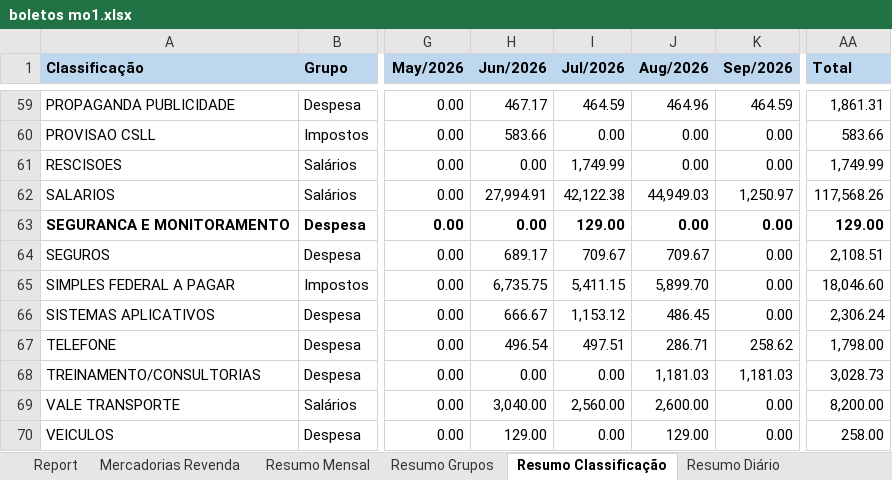
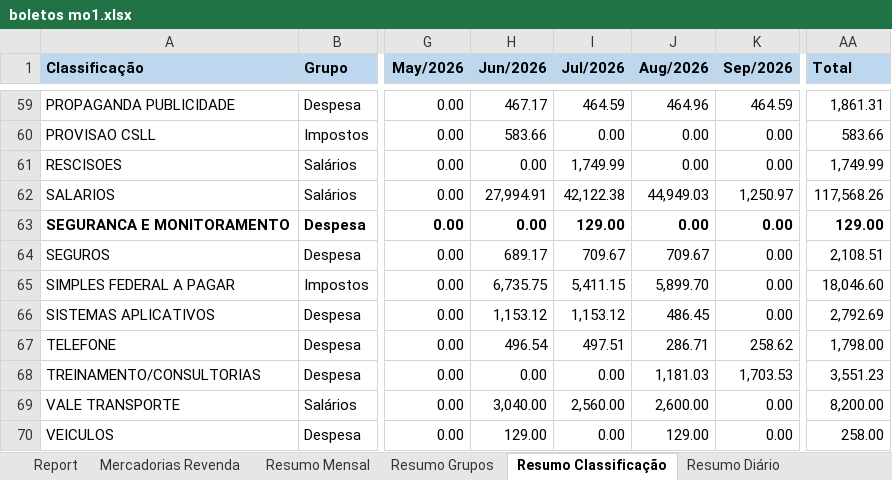
Before and after one commit to neilianesilva2408-collab/boletos---mercadinho, an Excel workbook: boletos mo1.xlsx, sheet Resumo Classificação, drawn as a sheet; only a part is shown, gaps mark what is left out; values as stored, in another font and other column widths than the file's, no borders; charts and pictures not drawn; the diff covers the shown part only; the diff names each change by its address in the sheet, - before the commit and + after, or states it on an @@ line.

```diff
--- a/boletos mo1.xlsx (sheet Resumo Classificação)
+++ b/boletos mo1.xlsx (sheet Resumo Classificação)
-H66 (Jun/2026): 666.67
+H66 (Jun/2026): 1,153.12
-AA66 (Total): 2,306.24
+AA66 (Total): 2,792.69
-K68 (Sep/2026): 1,181.03
+K68 (Sep/2026): 1,703.53
-AA68 (Total): 3,028.73
+AA68 (Total): 3,551.23
```
Also changed, not shown: 1 added row and 27 edited cells elsewhere in this sheet, sheet Report, sheet Mercadorias Revenda, sheet Resumo Diário, sheet Resumo Grupos, sheet Resumo Mensal, sheet Resultado, formulas that keep their value, boletos mo2.xlsx, 5 other files.
